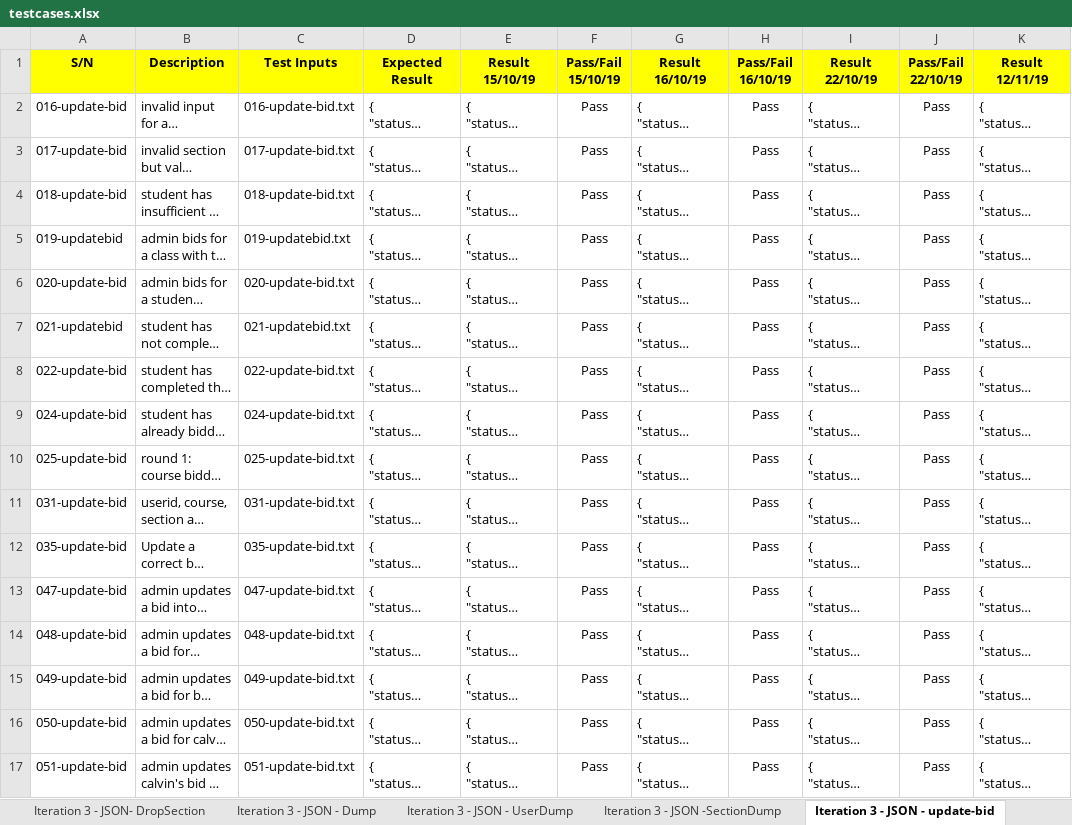
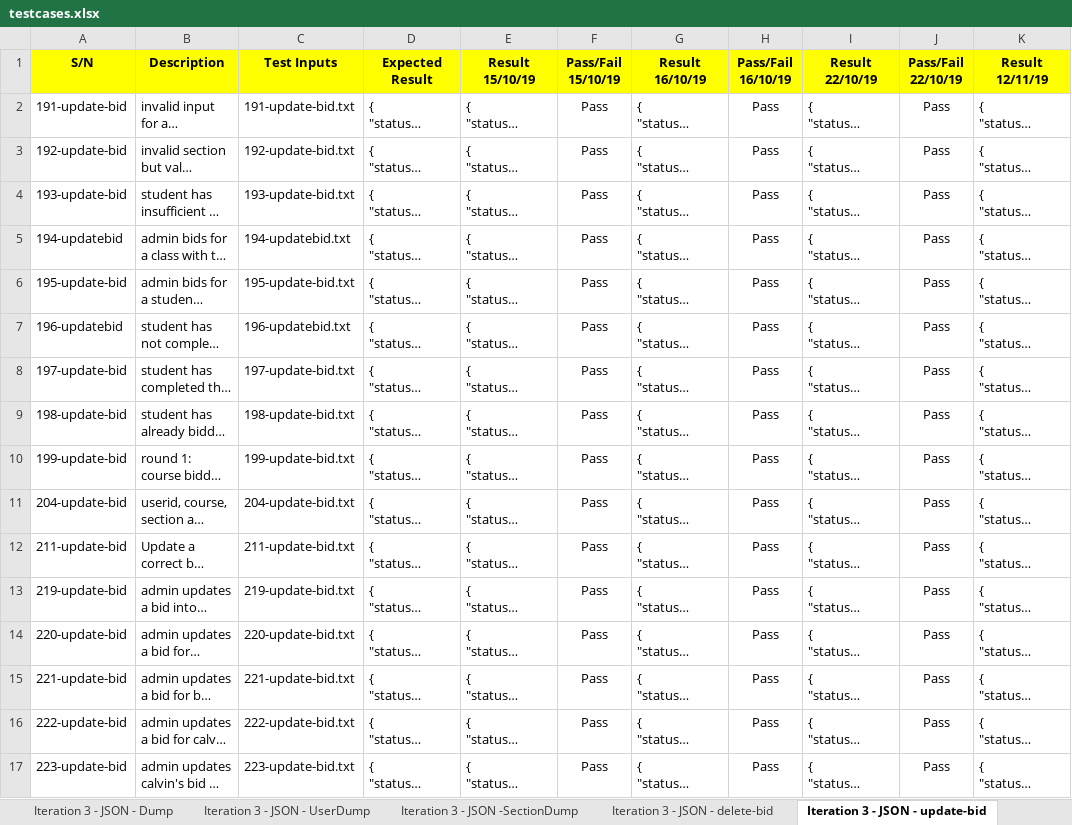
Before and after one commit to one-ice/IS212-Software-Project-Management, an Excel workbook: testing/testcases.xlsx, sheet Iteration 3 - JSON - update-bid, drawn as a sheet; only a part is shown; long unchanged cells end in …; values as stored, in another font and other column widths than the file's, no borders; the diff names each change by its address in the sheet, - before the commit and + after, or states it on an @@ line.

Commit message:
Update testcases.xlsx
Rename JSON testcases S/N and test inputs

```diff
--- a/testing/testcases.xlsx (sheet Iteration 3 - JSON - update-bid)
+++ b/testing/testcases.xlsx (sheet Iteration 3 - JSON - update-bid)
+sheet tab: Iteration 3 - JSON - delete-bid
-A2 (S/N): 016-update-bid
+A2 (S/N): 191-update-bid
-C2 (Test Inputs): 016-update-bid.txt
+C2 (Test Inputs): 191-update-bid.txt
-A3 (S/N): 017-update-bid
+A3 (S/N): 192-update-bid
-C3 (Test Inputs): 017-update-bid.txt
+C3 (Test Inputs): 192-update-bid.txt
-A4 (S/N): 018-update-bid
+A4 (S/N): 193-update-bid
-C4 (Test Inputs): 018-update-bid.txt
+C4 (Test Inputs): 193-update-bid.txt
-A5 (S/N): 019-updatebid
+A5 (S/N): 194-updatebid
-C5 (Test Inputs): 019-updatebid.txt
+C5 (Test Inputs): 194-updatebid.txt
-A6 (S/N): 020-update-bid
+A6 (S/N): 195-update-bid
-C6 (Test Inputs): 020-update-bid.txt
+C6 (Test Inputs): 195-update-bid.txt
-A7 (S/N): 021-updatebid
+A7 (S/N): 196-updatebid
-C7 (Test Inputs): 021-updatebid.txt
+C7 (Test Inputs): 196-updatebid.txt
-A8 (S/N): 022-update-bid
+A8 (S/N): 197-update-bid
-C8 (Test Inputs): 022-update-bid.txt
+C8 (Test Inputs): 197-update-bid.txt
-A9 (S/N): 024-update-bid
+A9 (S/N): 198-update-bid
-C9 (Test Inputs): 024-update-bid.txt
+C9 (Test Inputs): 198-update-bid.txt
-A10 (S/N): 025-update-bid
+A10 (S/N): 199-update-bid
-C10 (Test Inputs): 025-update-bid.txt
+C10 (Test Inputs): 199-update-bid.txt
-A11 (S/N): 031-update-bid
+A11 (S/N): 204-update-bid
-C11 (Test Inputs): 031-update-bid.txt
+C11 (Test Inputs): 204-update-bid.txt
-A12 (S/N): 035-update-bid
+A12 (S/N): 211-update-bid
-C12 (Test Inputs): 035-update-bid.txt
+C12 (Test Inputs): 211-update-bid.txt
-A13 (S/N): 047-update-bid
+A13 (S/N): 219-update-bid
-C13 (Test Inputs): 047-update-bid.txt
+C13 (Test Inputs): 219-update-bid.txt
-A14 (S/N): 048-update-bid
+A14 (S/N): 220-update-bid
-C14 (Test Inputs): 048-update-bid.txt
+C14 (Test Inputs): 220-update-bid.txt
-A15 (S/N): 049-update-bid
+A15 (S/N): 221-update-bid
-C15 (Test Inputs): 049-update-bid.txt
+C15 (Test Inputs): 221-update-bid.txt
-A16 (S/N): 050-update-bid
+A16 (S/N): 222-update-bid
-C16 (Test Inputs): 050-update-bid.txt
+C16 (Test Inputs): 222-update-bid.txt
-A17 (S/N): 051-update-bid
+A17 (S/N): 223-update-bid
-C17 (Test Inputs): 051-update-bid.txt
+C17 (Test Inputs): 223-update-bid.txt
```
Also changed, not shown: sheet JSON Regression testing, sheet Iteration 3 - JSON - Stop, sheet Iteration 3 - JSON - Start, sheet Iteration 3 - JSON-Authenticate, sheet Iteration 3 - JSON - Bootstrap, sheet Iteration 3 - JSON -SectionDump, 6 more sheets, formulas that keep their value.
